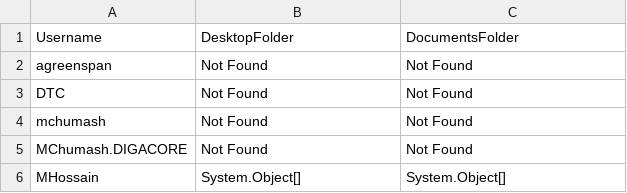
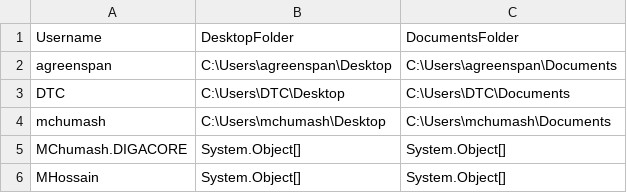
Before and after one commit to mhossain-digacore/test-dump, a CSV file: ANT-MAN-DesktopDocuments.csv, drawn as a sheet.

Commit message:
Updated ANT-MAN desktop and documents folder locations

```diff
--- a/ANT-MAN-DesktopDocuments.csv
+++ b/ANT-MAN-DesktopDocuments.csv
@@ -1,6 +1,6 @@
 "Username","DesktopFolder","DocumentsFolder"
-"agreenspan","Not Found","Not Found"
-"DTC","Not Found","Not Found"
-"mchumash","Not Found","Not Found"
-"MChumash.DIGACORE","Not Found","Not Found"
+"agreenspan","C:\Users\agreenspan\Desktop","C:\Users\agreenspan\Documents"
+"DTC","C:\Users\DTC\Desktop","C:\Users\DTC\Documents"
+"mchumash","C:\Users\mchumash\Desktop","C:\Users\mchumash\Documents"
+"MChumash.DIGACORE","System.Object[]","System.Object[]"
 "MHossain","System.Object[]","System.Object[]"
```
